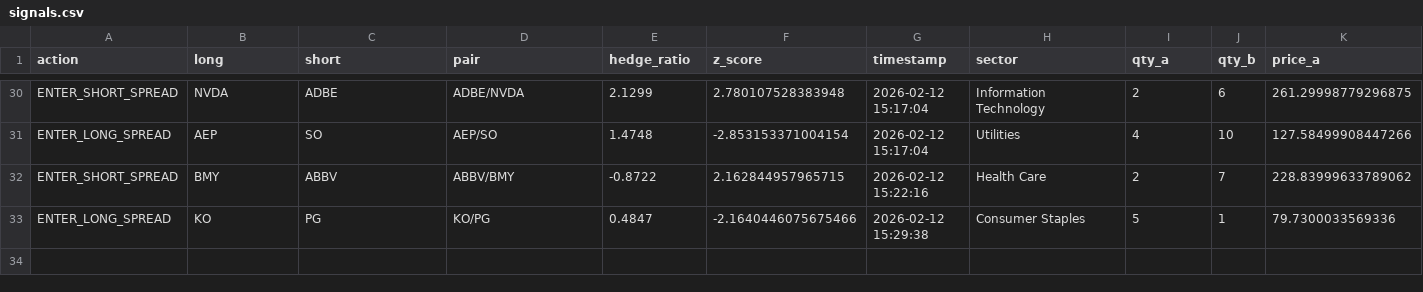
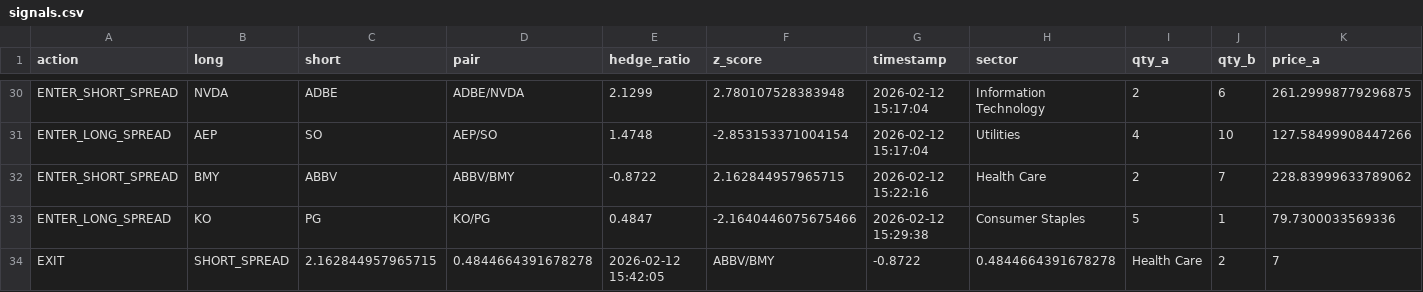
Before and after one commit to AidanJaghab/stat_arb, a CSV file: live_feed/signals.csv, drawn as a sheet; only a part is shown, gaps mark what is left out; rows hold the shown columns only; the diff names each change by its address in the sheet, - before the commit and + after, or states it on an @@ line.

Commit message:
trade actions tick #25 — 2026-02-12 15:42:05

```diff
--- a/live_feed/signals.csv
+++ b/live_feed/signals.csv
+row 34: EXIT | SHORT_SPREAD | 2.162844957965715 | 0.4844664391678278 | 2026-02-12 15:42:05 | ABBV/BMY | -0.8722 | 0.4844664391678278 | Health Care | 2 | 7
```
Also changed, not shown: live_feed/positions.csv, 1 other file.
